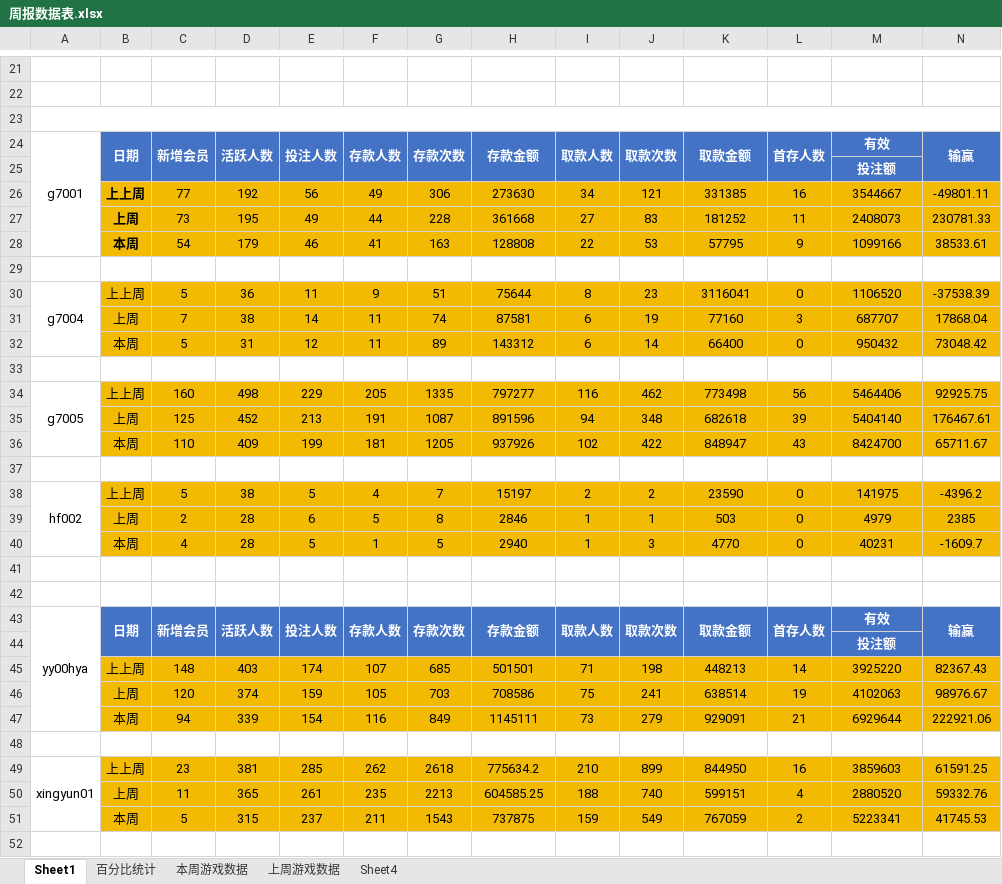
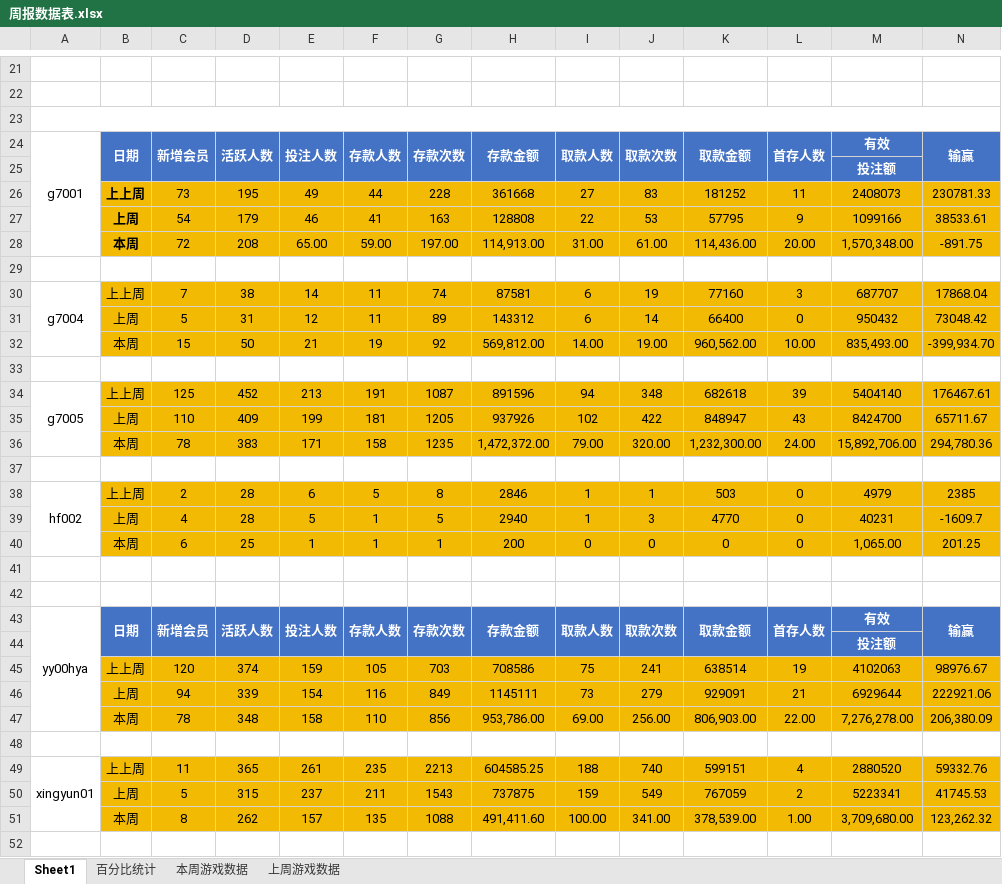
Before and after one commit to Anpat666/ExcelExtractData, an Excel workbook: document/周报数据表.xlsx, sheet Sheet1, drawn as a sheet; only a part is shown, gaps mark what is left out; values as stored, in another font and other column widths than the file's, no borders; conditional formats not drawn; removed rows and columns are numbered as before the commit, all else as after; rows hold the shown columns only; the diff covers the shown part only; the diff names each change by its address in the sheet, - before the commit and + after, or states it on an @@ line.

```diff
--- a/document/周报数据表.xlsx (sheet Sheet1)
+++ b/document/周报数据表.xlsx (sheet Sheet1)
-sheet tab: Sheet4
-row 26:  | 上上周 | 77 | 192 | 56 | 49 | 306 | 273630 | 34 | 121 | 331385 | 16 | 3544667 | -49801.11
-B26: 上周
+B26: 上上周
-B27: 本周
+B27: 上周
+row 28:  | 本周 | 72 | 208 | 65.00 | 59.00 | 197.00 | 114,913.00 | 31.00 | 61.00 | 114,436.00 | 20.00 | 1,570,348.00 | -891.75
-row 30: g7004 | 上上周 | 5 | 36 | 11 | 9 | 51 | 75644 | 8 | 23 | 3116041 | 0 | 1106520 | -37538.39
-A30: (empty)
+A30: g7004
+A30:A32 merged
-B30: 上周
+B30: 上上周
-B31: 本周
+B31: 上周
+row 32:  | 本周 | 15 | 50 | 21 | 19 | 92 | 569,812.00 | 14.00 | 19.00 | 960,562.00 | 10.00 | 835,493.00 | -399,934.70
-row 34: g7005 | 上上周 | 160 | 498 | 229 | 205 | 1335 | 797277 | 116 | 462 | 773498 | 56 | 5464406 | 92925.75
-A34: (empty)
+A34: g7005
+A34:A36 merged
-B34: 上周
+B34: 上上周
-B35: 本周
+B35: 上周
+row 36:  | 本周 | 78 | 383 | 171 | 158 | 1235 | 1,472,372.00 | 79.00 | 320.00 | 1,232,300.00 | 24.00 | 15,892,706.00 | 294,780.36
-row 38: hf002 | 上上周 | 5 | 38 | 5 | 4 | 7 | 15197 | 2 | 2 | 23590 | 0 | 141975 | -4396.2
-A38: (empty)
+A38: hf002
+A38:A40 merged
-B38: 上周
+B38: 上上周
-B39: 本周
+B39: 上周
+row 40:  | 本周 | 6 | 25 | 1 | 1 | 1 | 200 | 0 | 0 | 0 | 0 | 1,065.00 | 201.25
-row 45:  | 上上周 | 148 | 403 | 174 | 107 | 685 | 501501 | 71 | 198 | 448213 | 14 | 3925220 | 82367.43
-B45: 上周
+B45: 上上周
-B46: 本周
+B46: 上周
+row 47:  | 本周 | 78 | 348 | 158 | 110 | 856 | 953,786.00 | 69.00 | 256.00 | 806,903.00 | 22.00 | 7,276,278.00 | 206,380.09
-row 49: xingyun01 | 上上周 | 23 | 381 | 285 | 262 | 2618 | 775634.2 | 210 | 899 | 844950 | 16 | 3859603 | 61591.25
-A49: (empty)
+A49: xingyun01
+A49:A51 merged
-B49: 上周
+B49: 上上周
-B50: 本周
+B50: 上周
+row 51:  | 本周 | 8 | 262 | 157 | 135 | 1088 | 491,411.60 | 100.00 | 341.00 | 378,539.00 | 1.00 | 3,709,680.00 | 123,262.32
```
Also changed, not shown: 14 added rows, 14 removed rows, 23 edited cells and merged cells elsewhere in this sheet, sheet 上周游戏数据, sheet 本周游戏数据, formulas that keep their value, document/下级代理帐变报表.xlsx, document/月报数据表.xlsx, 16 other files.
